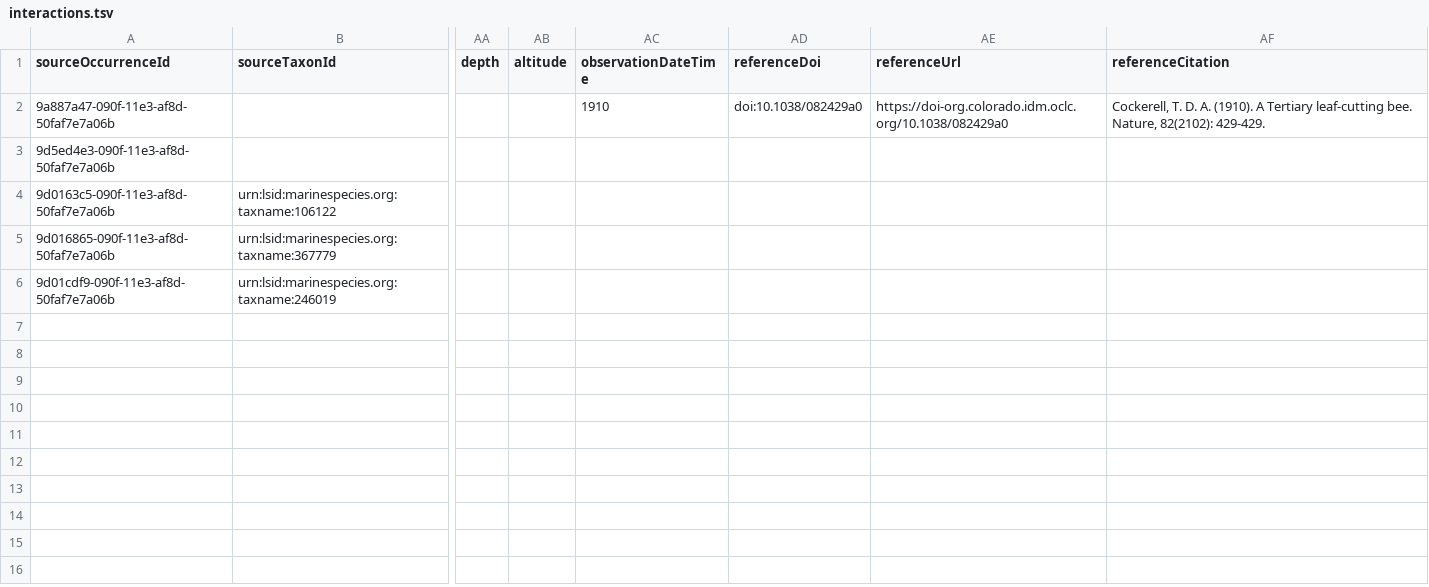
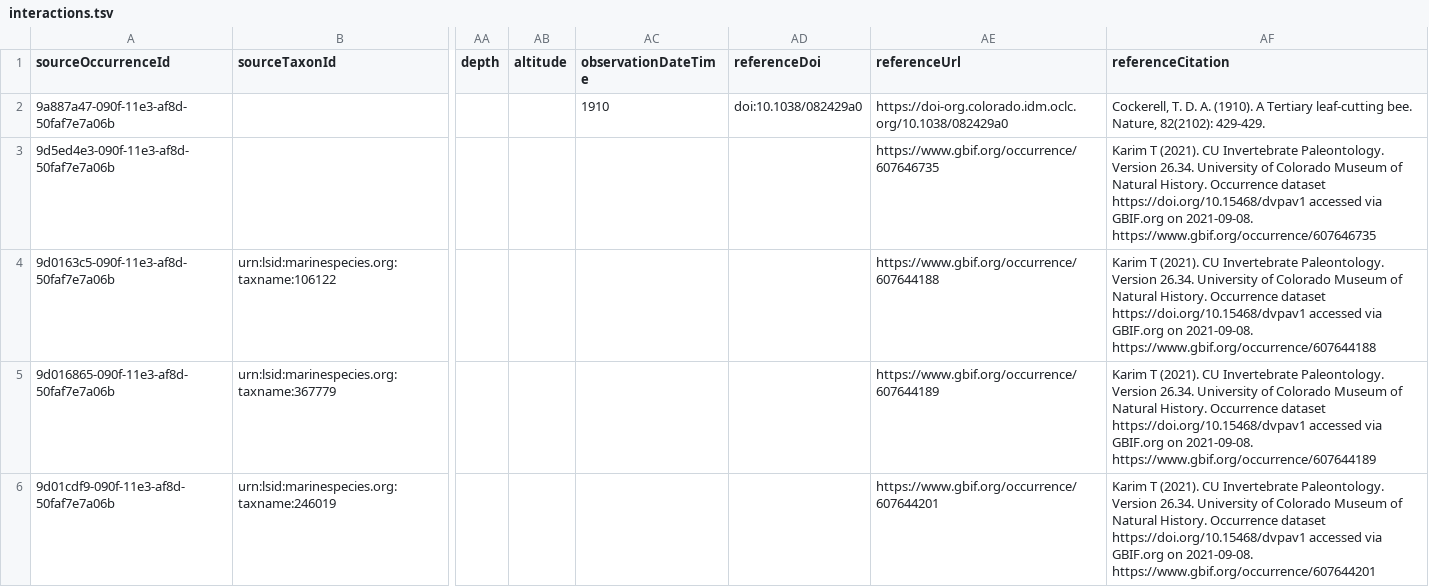
Before and after one commit to ekrimmel/paleo-interactions-test, a TSV file: interactions.tsv, drawn as a sheet; only a part is shown, gaps mark what is left out; the diff names each change by its address in the sheet, - before the commit and + after, or states it on an @@ line.

Commit message:
Update interactions.tsv

```diff
--- a/interactions.tsv
+++ b/interactions.tsv
-AE3 (referenceUrl): (empty)
+AE3 (referenceUrl): https://www.gbif.org/occurrence/607646735
-AF3 (referenceCitation): (empty)
+AF3 (referenceCitation): Karim T (2021). CU Invertebrate Paleontology. Version 26.34. University of Colorado Museum of Natural History. Occurrence dataset https://doi.org/10.15468/dvpav1 accessed via GBIF.org on 2021-09-08. https://www.gbif.org/occurrence/607646735
-AE4 (referenceUrl): (empty)
+AE4 (referenceUrl): https://www.gbif.org/occurrence/607644188
-AF4 (referenceCitation): (empty)
+AF4 (referenceCitation): Karim T (2021). CU Invertebrate Paleontology. Version 26.34. University of Colorado Museum of Natural History. Occurrence dataset https://doi.org/10.15468/dvpav1 accessed via GBIF.org on 2021-09-08. https://www.gbif.org/occurrence/607644188
-AE5 (referenceUrl): (empty)
+AE5 (referenceUrl): https://www.gbif.org/occurrence/607644189
-AF5 (referenceCitation): (empty)
+AF5 (referenceCitation): Karim T (2021). CU Invertebrate Paleontology. Version 26.34. University of Colorado Museum of Natural History. Occurrence dataset https://doi.org/10.15468/dvpav1 accessed via GBIF.org on 2021-09-08. https://www.gbif.org/occurrence/607644189
-AE6 (referenceUrl): (empty)
+AE6 (referenceUrl): https://www.gbif.org/occurrence/607644201
-AF6 (referenceCitation): (empty)
+AF6 (referenceCitation): Karim T (2021). CU Invertebrate Paleontology. Version 26.34. University of Colorado Museum of Natural History. Occurrence dataset https://doi.org/10.15468/dvpav1 accessed via GBIF.org on 2021-09-08. https://www.gbif.org/occurrence/607644201
```
